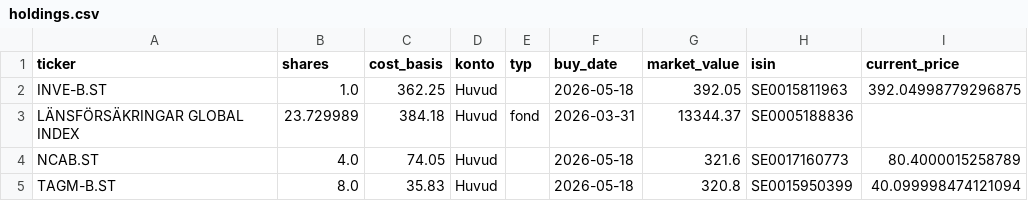
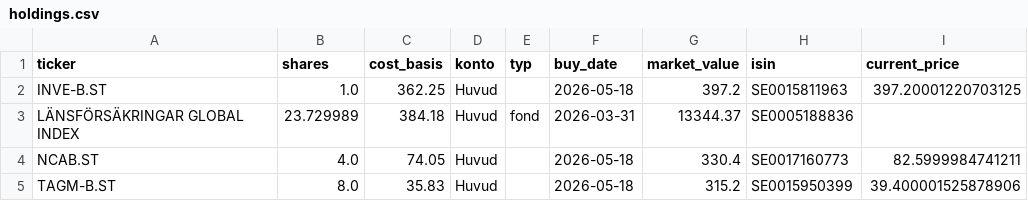
Before and after one commit to hankkontakt/stock-scanner, a CSV file: data/holdings.csv, drawn as a sheet.

```diff
--- a/data/holdings.csv
+++ b/data/holdings.csv
@@ -1,5 +1,5 @@
 ticker,shares,cost_basis,konto,typ,buy_date,market_value,isin,current_price
-INVE-B.ST,1.0,362.25,Huvud,,2026-05-18,392.05,SE0015811963,392.04998779296875
+INVE-B.ST,1.0,362.25,Huvud,,2026-05-18,397.2,SE0015811963,397.20001220703125
 LÄNSFÖRSÄKRINGAR GLOBAL INDEX,23.729989,384.18,Huvud,fond,2026-03-31,13344.37,SE0005188836,
-NCAB.ST,4.0,74.05,Huvud,,2026-05-18,321.6,SE0017160773,80.4000015258789
-TAGM-B.ST,8.0,35.83,Huvud,,2026-05-18,320.8,SE0015950399,40.099998474121094
+NCAB.ST,4.0,74.05,Huvud,,2026-05-18,330.4,SE0017160773,82.5999984741211
+TAGM-B.ST,8.0,35.83,Huvud,,2026-05-18,315.2,SE0015950399,39.400001525878906
```
Also changed, not shown: 6 other files.
